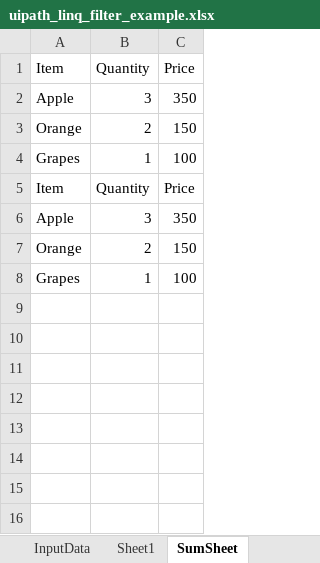
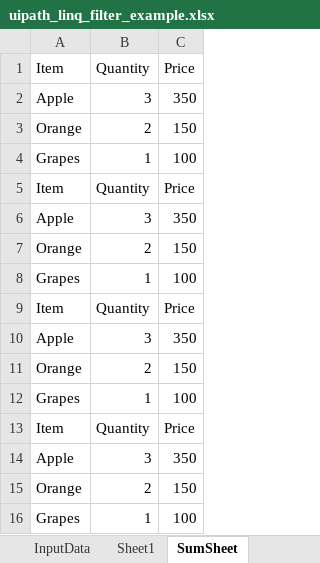
Before and after one commit to patelrambharat/UiPathLinQ_ExcelOperation, an Excel workbook: uipath_linq_filter_example.xlsx, sheet SumSheet, drawn as a sheet; values as stored, in another font and other column widths than the file's, no borders; the diff names each change by its address in the sheet, - before the commit and + after, or states it on an @@ line.

```diff
--- a/uipath_linq_filter_example.xlsx (sheet SumSheet)
+++ b/uipath_linq_filter_example.xlsx (sheet SumSheet)
+row 9: Item | Quantity | Price
+row 10: Apple | 3 | 350
+row 11: Orange | 2 | 150
+row 12: Grapes | 1 | 100
+row 13: Item | Quantity | Price
+row 14: Apple | 3 | 350
+row 15: Orange | 2 | 150
+row 16: Grapes | 1 | 100
```
Also changed, not shown: sheet sumspecific, other sheet tabs, 2 other files.
